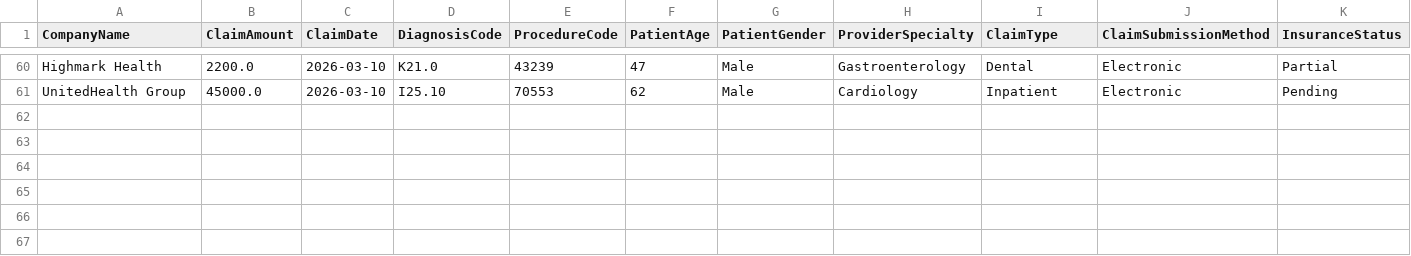
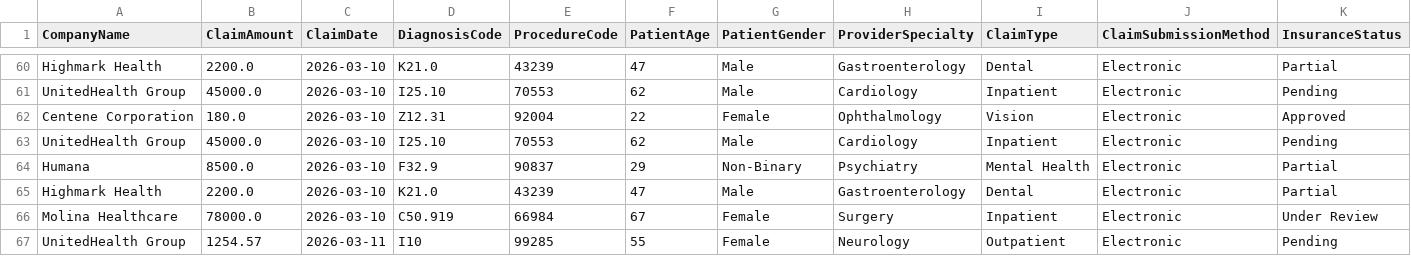
Before and after one commit to HavocRT/RCMDenialPrediction, a CSV file: ml/data/feedback_data.csv, drawn as a sheet; only a part is shown, gaps mark what is left out; rows hold the shown columns only; the diff names each change by its address in the sheet, - before the commit and + after, or states it on an @@ line.

```diff
--- a/ml/data/feedback_data.csv
+++ b/ml/data/feedback_data.csv
+row 62: Centene Corporation | 180.0 | 2026-03-10 | Z12.31 | 92004 | 22 | Female | Ophthalmology | Vision | Electronic | Approved
+row 63: UnitedHealth Group | 45000.0 | 2026-03-10 | I25.10 | 70553 | 62 | Male | Cardiology | Inpatient | Electronic | Pending
+row 64: Humana | 8500.0 | 2026-03-10 | F32.9 | 90837 | 29 | Non-Binary | Psychiatry | Mental Health | Electronic | Partial
+row 65: Highmark Health | 2200.0 | 2026-03-10 | K21.0 | 43239 | 47 | Male | Gastroenterology | Dental | Electronic | Partial
+row 66: Molina Healthcare | 78000.0 | 2026-03-10 | C50.919 | 66984 | 67 | Female | Surgery | Inpatient | Electronic | Under Review
+row 67: UnitedHealth Group | 1254.57 | 2026-03-11 | I10 | 99285 | 55 | Female | Neurology | Outpatient | Electronic | Pending
```
Also changed, not shown: 9 other files.
